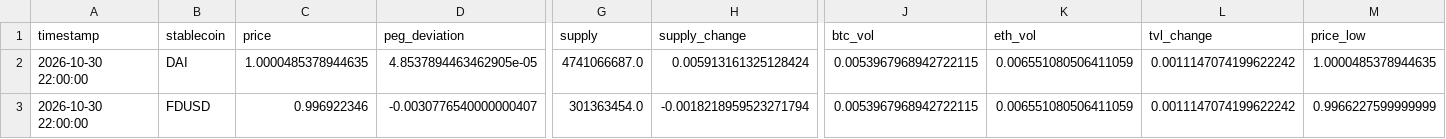
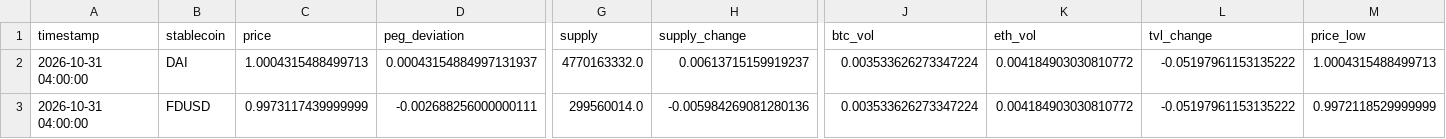
Before and after one commit to ohope0211/stablecoin-depeg-ews, a CSV file: data/live/latest.csv, drawn as a sheet; only a part is shown, gaps mark what is left out; the diff covers the shown part only; the diff names each change by its address in the sheet, - before the commit and + after, or states it on an @@ line.

```diff
--- a/data/live/latest.csv
+++ b/data/live/latest.csv
-A2:A3 (timestamp): 2026-10-30 22:00:00
+A2:A3 (timestamp): 2026-10-31 04:00:00
-C2 (price): 1.0000485378944635
+C2 (price): 1.0004315488499713
-D2 (peg_deviation): 4.8537894463462905e-05
+D2 (peg_deviation): 0.00043154884997131937
-G2 (supply): 4741066687.0
+G2 (supply): 4770163332.0
-H2 (supply_change): 0.005913161325128424
+H2 (supply_change): 0.00613715159919237
-J2:J3 (btc_vol): 0.0053967968942722115
+J2:J3 (btc_vol): 0.003533626273347224
-K2:K3 (eth_vol): 0.006551080506411059
+K2:K3 (eth_vol): 0.004184903030810772
-L2:L3 (tvl_change): 0.0011147074199622242
+L2:L3 (tvl_change): -0.05197961153135222
-M2 (price_low): 1.0000485378944635
+M2 (price_low): 1.0004315488499713
-C3 (price): 0.996922346
+C3 (price): 0.9973117439999999
-D3 (peg_deviation): -0.0030776540000000407
+D3 (peg_deviation): -0.002688256000000111
-G3 (supply): 301363454.0
+G3 (supply): 299560014.0
-H3 (supply_change): -0.0018218959523271794
+H3 (supply_change): -0.005984269081280136
-M3 (price_low): 0.9966227599999999
+M3 (price_low): 0.9972118529999999
```
Also changed, not shown: 97 edited cells elsewhere in this file, data/live/curve3pool_live.csv, 1 other file.
